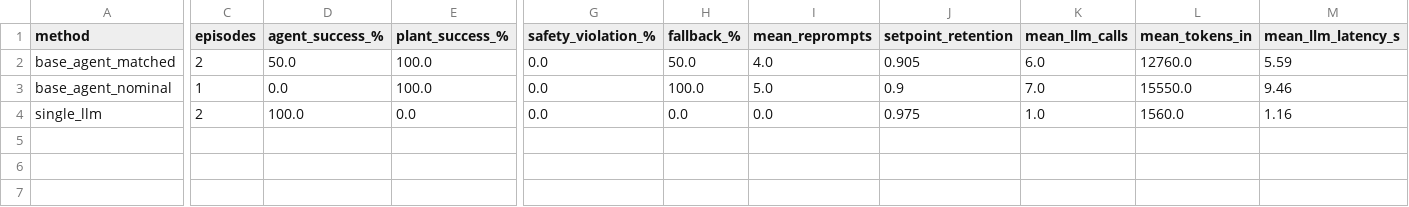
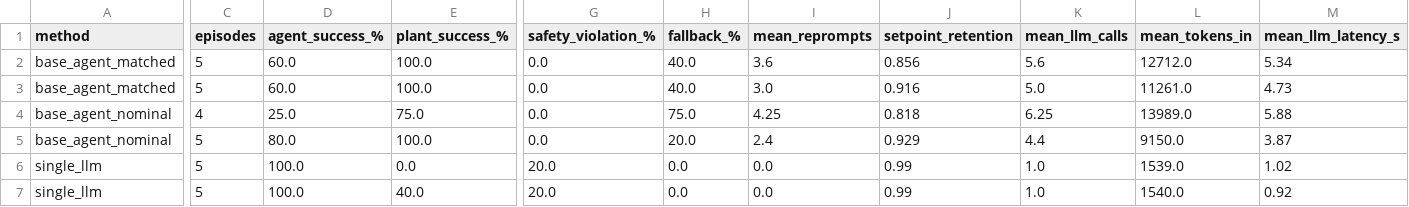
Before and after one commit to Fatima-Khursheed20/emi-rapl-thermal, a CSV file: results/phase1_llm_gptoss20b/aggregate_by_method_mismatch.csv, drawn as a sheet; only a part is shown, gaps mark what is left out; addresses are those after the commit; rows hold the shown columns only; the diff names each change by its address in the sheet, - before the commit and + after, or states it on an @@ line.

```diff
--- a/results/phase1_llm_gptoss20b/aggregate_by_method_mismatch.csv
+++ b/results/phase1_llm_gptoss20b/aggregate_by_method_mismatch.csv
-C2 (episodes): 2
+C2 (episodes): 5
-D2 (agent_success_%): 50.0
+D2 (agent_success_%): 60.0
-H2 (fallback_%): 50.0
+H2 (fallback_%): 40.0
-I2 (mean_reprompts): 4.0
+I2 (mean_reprompts): 3.6
-J2 (setpoint_retention): 0.905
+J2 (setpoint_retention): 0.856
-K2 (mean_llm_calls): 6.0
+K2 (mean_llm_calls): 5.6
-L2 (mean_tokens_in): 12760.0
+L2 (mean_tokens_in): 12712.0
-M2 (mean_llm_latency_s): 5.59
+M2 (mean_llm_latency_s): 5.34
+row 3: base_agent_matched | 5 | 60.0 | 100.0 | 0.0 | 40.0 | 3.0 | 0.916 | 5.0 | 11261.0 | 4.73
-C4 (episodes): 1
+C4 (episodes): 4
-D4 (agent_success_%): 0.0
+D4 (agent_success_%): 25.0
-E4 (plant_success_%): 100.0
+E4 (plant_success_%): 75.0
-H4 (fallback_%): 100.0
+H4 (fallback_%): 75.0
-I4 (mean_reprompts): 5.0
+I4 (mean_reprompts): 4.25
-J4 (setpoint_retention): 0.9
+J4 (setpoint_retention): 0.818
-K4 (mean_llm_calls): 7.0
+K4 (mean_llm_calls): 6.25
-L4 (mean_tokens_in): 15550.0
+L4 (mean_tokens_in): 13989.0
-M4 (mean_llm_latency_s): 9.46
+M4 (mean_llm_latency_s): 5.88
+row 5: base_agent_nominal | 5 | 80.0 | 100.0 | 0.0 | 20.0 | 2.4 | 0.929 | 4.4 | 9150.0 | 3.87
-C6 (episodes): 2
+C6 (episodes): 5
-G6 (safety_violation_%): 0.0
+G6 (safety_violation_%): 20.0
-J6 (setpoint_retention): 0.975
+J6 (setpoint_retention): 0.99
-L6 (mean_tokens_in): 1560.0
+L6 (mean_tokens_in): 1539.0
-M6 (mean_llm_latency_s): 1.16
+M6 (mean_llm_latency_s): 1.02
+row 7: single_llm | 5 | 100.0 | 40.0 | 20.0 | 0.0 | 0.0 | 0.99 | 1.0 | 1540.0 | 0.92
```
Also changed, not shown: results/phase1_llm_gptoss120b/aggregate_by_method_fault.csv, results/phase1_llm_gptoss120b/aggregate_by_method_mismatch.csv, 7 other files.
